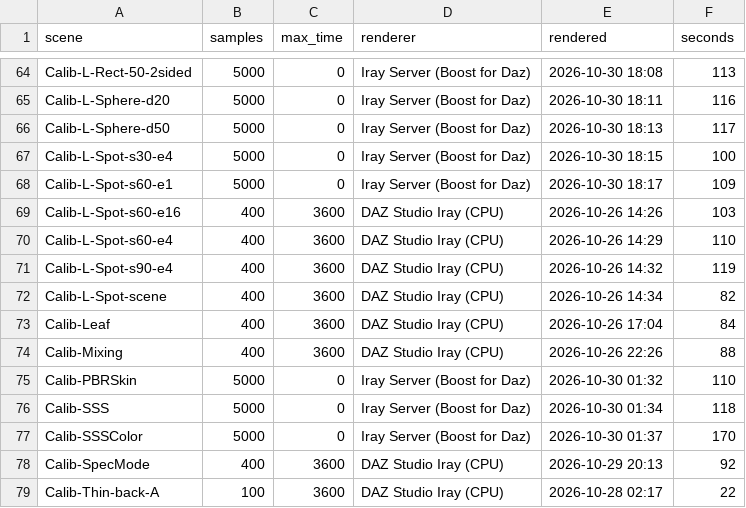
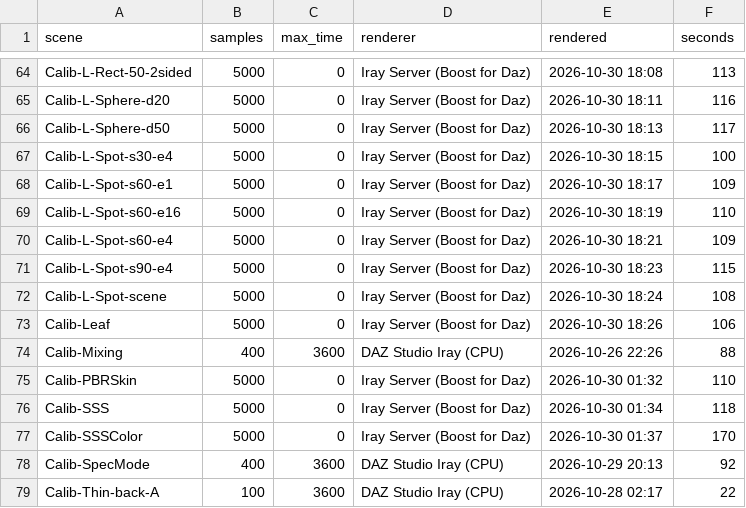
Before and after one commit to vysokyj/orbis, a TSV file: calib/references/iray/renders.tsv, drawn as a sheet; only a part is shown, gaps mark what is left out.

Commit message:
chore(calib): keep 5 Iray Server references at 5000 samples

```diff
--- a/calib/references/iray/renders.tsv
+++ b/calib/references/iray/renders.tsv
@@ -68,7 +68,7 @@ Calib-L-Spot-s30-e4	5000	0	Iray Server (Boost for Daz)	2026-10-30 18:15	100
 Calib-L-Spot-s60-e1	5000	0	Iray Server (Boost for Daz)	2026-10-30 18:17	109
-Calib-L-Spot-s60-e16	400	3600	DAZ Studio Iray (CPU)	2026-10-26 14:26	103
-Calib-L-Spot-s60-e4	400	3600	DAZ Studio Iray (CPU)	2026-10-26 14:29	110
-Calib-L-Spot-s90-e4	400	3600	DAZ Studio Iray (CPU)	2026-10-26 14:32	119
-Calib-L-Spot-scene	400	3600	DAZ Studio Iray (CPU)	2026-10-26 14:34	82
-Calib-Leaf	400	3600	DAZ Studio Iray (CPU)	2026-10-26 17:04	84
+Calib-L-Spot-s60-e16	5000	0	Iray Server (Boost for Daz)	2026-10-30 18:19	110
+Calib-L-Spot-s60-e4	5000	0	Iray Server (Boost for Daz)	2026-10-30 18:21	109
+Calib-L-Spot-s90-e4	5000	0	Iray Server (Boost for Daz)	2026-10-30 18:23	115
+Calib-L-Spot-scene	5000	0	Iray Server (Boost for Daz)	2026-10-30 18:24	108
+Calib-Leaf	5000	0	Iray Server (Boost for Daz)	2026-10-30 18:26	106
 Calib-Mixing	400	3600	DAZ Studio Iray (CPU)	2026-10-26 22:26	88
```
Also changed, not shown: 5 other files.
